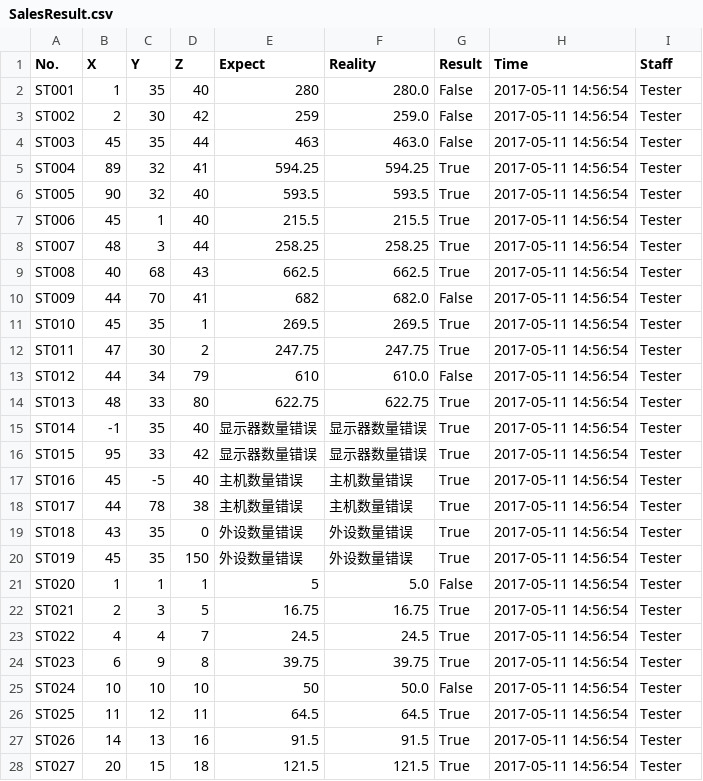
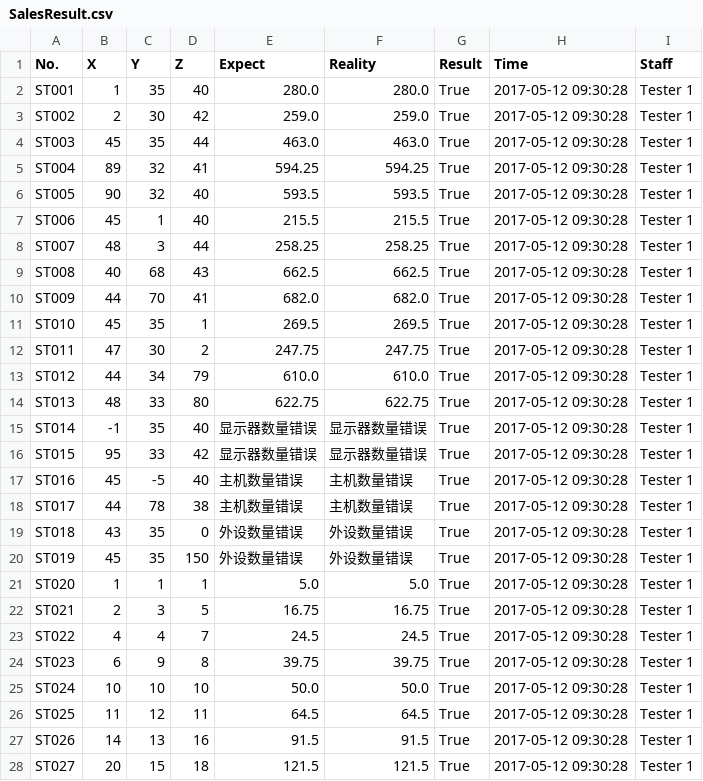
Before and after one commit to andyhero9/softwareTest, a CSV file: upload/SalesResult.csv, drawn as a sheet; only a part is shown; the diff covers the shown part only.

```diff
--- a/upload/SalesResult.csv
+++ b/upload/SalesResult.csv
@@ -1,28 +1,28 @@
 No.,X,Y,Z,Expect,Reality,Result,Time,Staff
-ST001,1,35,40,280,280.0,False,2017-05-11 14:56:54,Tester
-ST002,2,30,42,259,259.0,False,2017-05-11 14:56:54,Tester
-ST003,45,35,44,463,463.0,False,2017-05-11 14:56:54,Tester
-ST004,89,32,41,594.25,594.25,True,2017-05-11 14:56:54,Tester
-ST005,90,32,40,593.5,593.5,True,2017-05-11 14:56:54,Tester
-ST006,45,1,40,215.5,215.5,True,2017-05-11 14:56:54,Tester
-ST007,48,3,44,258.25,258.25,True,2017-05-11 14:56:54,Tester
-ST008,40,68,43,662.5,662.5,True,2017-05-11 14:56:54,Tester
-ST009,44,70,41,682,682.0,False,2017-05-11 14:56:54,Tester
-ST010,45,35,1,269.5,269.5,True,2017-05-11 14:56:54,Tester
-ST011,47,30,2,247.75,247.75,True,2017-05-11 14:56:54,Tester
-ST012,44,34,79,610,610.0,False,2017-05-11 14:56:54,Tester
-ST013,48,33,80,622.75,622.75,True,2017-05-11 14:56:54,Tester
-ST014,-1,35,40,显示器数量错误,显示器数量错误,True,2017-05-11 14:56:54,Tester
-ST015,95,33,42,显示器数量错误,显示器数量错误,True,2017-05-11 14:56:54,Tester
-ST016,45,-5,40,主机数量错误,主机数量错误,True,2017-05-11 14:56:54,Tester
-ST017,44,78,38,主机数量错误,主机数量错误,True,2017-05-11 14:56:54,Tester
-ST018,43,35,0,外设数量错误,外设数量错误,True,2017-05-11 14:56:54,Tester
-ST019,45,35,150,外设数量错误,外设数量错误,True,2017-05-11 14:56:54,Tester
-ST020,1,1,1,5,5.0,False,2017-05-11 14:56:54,Tester
-ST021,2,3,5,16.75,16.75,True,2017-05-11 14:56:54,Tester
-ST022,4,4,7,24.5,24.5,True,2017-05-11 14:56:54,Tester
-ST023,6,9,8,39.75,39.75,True,2017-05-11 14:56:54,Tester
-ST024,10,10,10,50,50.0,False,2017-05-11 14:56:54,Tester
-ST025,11,12,11,64.5,64.5,True,2017-05-11 14:56:54,Tester
-ST026,14,13,16,91.5,91.5,True,2017-05-11 14:56:54,Tester
-ST027,20,15,18,121.5,121.5,True,2017-05-11 14:56:54,Tester
+ST001,1,35,40,280.0,280.0,True,2017-05-12 09:30:28,Tester 1
+ST002,2,30,42,259.0,259.0,True,2017-05-12 09:30:28,Tester 1
+ST003,45,35,44,463.0,463.0,True,2017-05-12 09:30:28,Tester 1
+ST004,89,32,41,594.25,594.25,True,2017-05-12 09:30:28,Tester 1
+ST005,90,32,40,593.5,593.5,True,2017-05-12 09:30:28,Tester 1
+ST006,45,1,40,215.5,215.5,True,2017-05-12 09:30:28,Tester 1
+ST007,48,3,44,258.25,258.25,True,2017-05-12 09:30:28,Tester 1
+ST008,40,68,43,662.5,662.5,True,2017-05-12 09:30:28,Tester 1
+ST009,44,70,41,682.0,682.0,True,2017-05-12 09:30:28,Tester 1
+ST010,45,35,1,269.5,269.5,True,2017-05-12 09:30:28,Tester 1
+ST011,47,30,2,247.75,247.75,True,2017-05-12 09:30:28,Tester 1
+ST012,44,34,79,610.0,610.0,True,2017-05-12 09:30:28,Tester 1
+ST013,48,33,80,622.75,622.75,True,2017-05-12 09:30:28,Tester 1
+ST014,-1,35,40,显示器数量错误,显示器数量错误,True,2017-05-12 09:30:28,Tester 1
+ST015,95,33,42,显示器数量错误,显示器数量错误,True,2017-05-12 09:30:28,Tester 1
+ST016,45,-5,40,主机数量错误,主机数量错误,True,2017-05-12 09:30:28,Tester 1
+ST017,44,78,38,主机数量错误,主机数量错误,True,2017-05-12 09:30:28,Tester 1
+ST018,43,35,0,外设数量错误,外设数量错误,True,2017-05-12 09:30:28,Tester 1
+ST019,45,35,150,外设数量错误,外设数量错误,True,2017-05-12 09:30:28,Tester 1
+ST020,1,1,1,5.0,5.0,True,2017-05-12 09:30:28,Tester 1
+ST021,2,3,5,16.75,16.75,True,2017-05-12 09:30:28,Tester 1
+ST022,4,4,7,24.5,24.5,True,2017-05-12 09:30:28,Tester 1
+ST023,6,9,8,39.75,39.75,True,2017-05-12 09:30:28,Tester 1
+ST024,10,10,10,50.0,50.0,True,2017-05-12 09:30:28,Tester 1
+ST025,11,12,11,64.5,64.5,True,2017-05-12 09:30:28,Tester 1
+ST026,14,13,16,91.5,91.5,True,2017-05-12 09:30:28,Tester 1
+ST027,20,15,18,121.5,121.5,True,2017-05-12 09:30:28,Tester 1
```
Also changed, not shown: 16 edited cells elsewhere in this file, upload/PhoneResult.csv, upload/Single_phone.csv, 22 other files.
